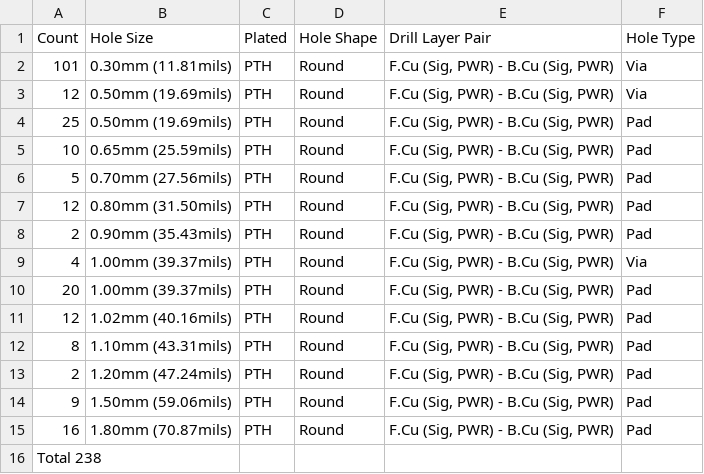
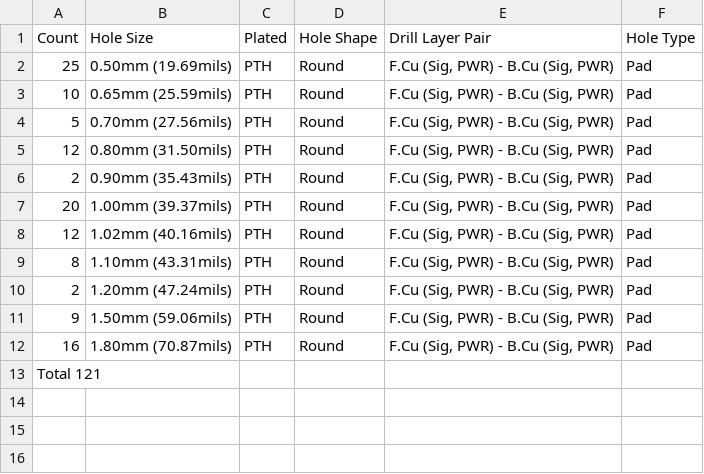
Before and after one commit to FLRHW/Strobe_main, a CSV file: Manufacturing/Fabrication/Drill Tables/Strobe_main-(L1-L4)_drill_table.csv, drawn as a sheet.

```diff
--- a/Manufacturing/Fabrication/Drill Tables/Strobe_main-(L1-L4)_drill_table.csv
+++ b/Manufacturing/Fabrication/Drill Tables/Strobe_main-(L1-L4)_drill_table.csv
@@ -1,4 +1,2 @@
 Count,Hole Size,Plated,Hole Shape,Drill Layer Pair,Hole Type
-101,0.30mm (11.81mils),PTH,Round,"F.Cu (Sig, PWR) - B.Cu (Sig, PWR)",Via
-12,0.50mm (19.69mils),PTH,Round,"F.Cu (Sig, PWR) - B.Cu (Sig, PWR)",Via
 25,0.50mm (19.69mils),PTH,Round,"F.Cu (Sig, PWR) - B.Cu (Sig, PWR)",Pad
@@ -8,3 +6,2 @@ Count,Hole Size,Plated,Hole Shape,Drill Layer Pair,Hole Type
 2,0.90mm (35.43mils),PTH,Round,"F.Cu (Sig, PWR) - B.Cu (Sig, PWR)",Pad
-4,1.00mm (39.37mils),PTH,Round,"F.Cu (Sig, PWR) - B.Cu (Sig, PWR)",Via
 20,1.00mm (39.37mils),PTH,Round,"F.Cu (Sig, PWR) - B.Cu (Sig, PWR)",Pad
@@ -15,2 +12,2 @@ Count,Hole Size,Plated,Hole Shape,Drill Layer Pair,Hole Type
 16,1.80mm (70.87mils),PTH,Round,"F.Cu (Sig, PWR) - B.Cu (Sig, PWR)",Pad
-Total 238,,,,,
+Total 121,,,,,
```
Also changed, not shown: Manufacturing/Assembly/Strobe_main-CPL.csv, Testing/Testpoints/Strobe_main-testpoints.csv, 52 other files.
